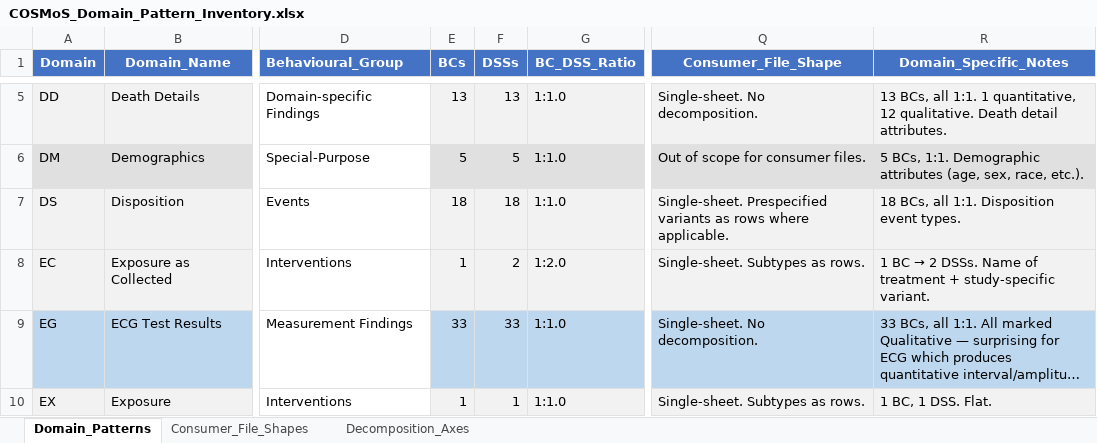
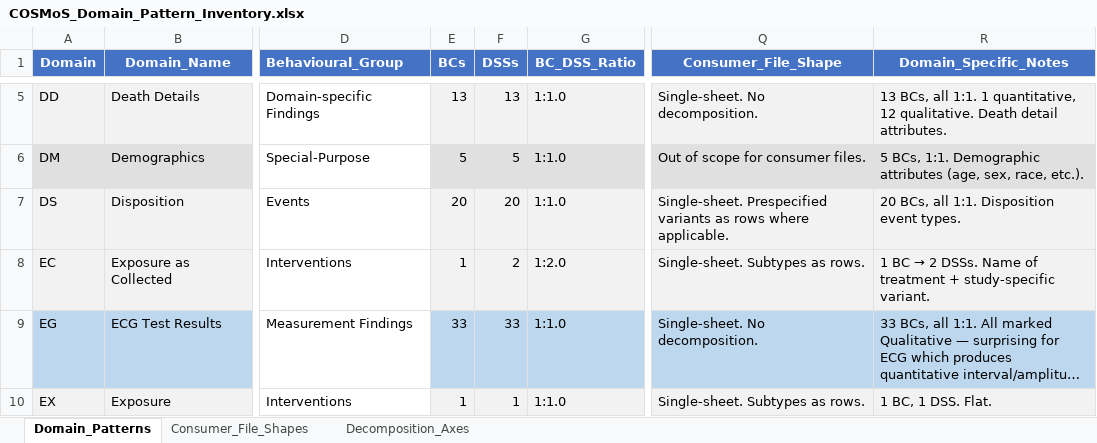
Before and after one commit to kerfors/cdisc-for-ai, an Excel workbook: cosmos-bc-dss/docs/COSMoS_Domain_Pattern_Inventory.xlsx, sheet Domain_Patterns, drawn as a sheet; only a part is shown, gaps mark what is left out; long unchanged cells end in …; values as stored, in another font and other column widths than the file's, no borders; the diff covers the shown part only; the diff names each change by its address in the sheet, - before the commit and + after, or states it on an @@ line.

Commit message:
Update CT/COSMoS packages to 2026-03 release; add COSMoS_Category to consumer files
Update CT and COSMoS packages to 2026-03 release

Source track rebuilds:
- sdtm-test-codes: SDTM_Test_Identity.xlsx and SDTM_Instrument_Identity.xlsx
  regenerated against NCI EVS SDTM CT 2026-03-27 (+108/-4/~39 TESTCDs).
- cosmos-bc-dss: COSMoS_BC_DSS.xlsx re-flattened against COSMoS 2026-Q1
  (1,127→1,345 BCs, 1,123→1,326 DSSs, 31→32 domains with DSS coverage).
- sdtm-findings: Specimen_Findings.xlsx and Measurement_Findings.xlsx
  regenerated from the new sources.

Reference / metadata:
- SDTM_Domain_Metadata.xlsx: add RE (Respiratory System Findings) row
  — present in SDTMIG since v3.3, newly populated in COSMoS 2026-Q1.
- Light-weight pre-2026-03 baselines saved next to each affected output
  and diff CSVs generated under */diffs/pre-2026-03__current/.

Consumer file column addition:
- Add COSMoS_Category (SDTM --CAT) to both sheets of Specimen_Findings
  and Measurement_Findings, aligning with Instrument_Findings. Empty in
  Measurement_Findings (VS/MK/RE/CV 0% populated in current package)
  but kept for cross-track consistency. COSMoS_Subcategory not added.

Docs:
- New docs/Changes_2026-03.md — per-track deltas, architectural decision
  record for Measurement_Findings shape (kept two-sheet), and the
  COSMoS_Category column addition with population counts.
- COSMoS_Content_and_QC.md — counts, QC-06/QC-10, Compare section
  updated (matched 372→566, retired BCs 4→20, TUMERGE retired,
  ALBCREAT LOINC consolidated to 14959-1 [pending sponsor validation],
  HBA1CHGB divergence remains).
- COSMoS_Behavioural_Analysis.md — header counts, §2 group table, §3
  axis table (Location/Laterality downgraded to residual), §4 LB/VS
  rewrites, new §4 RE subsection (flat PFT-dominated catalog), §6
  count 194→192.
- COSMoS_Domain_Pattern_Inventory.xlsx — LB/DS/VS rows updated, new
  RE row inserted alphabetically.
- README version notes added to root and sdtm-findings; stale counts
  updated in root, sdtm-findings, and sdtm-domain-reference (56→57,
  Measurement Findings structural type 4→5).

Deferred on explicit scope: Instrument findings rebuild, Parent
Resolution and NCIt Source Probe diff notebooks.

```diff
--- a/cosmos-bc-dss/docs/COSMoS_Domain_Pattern_Inventory.xlsx (sheet Domain_Patterns)
+++ b/cosmos-bc-dss/docs/COSMoS_Domain_Pattern_Inventory.xlsx (sheet Domain_Patterns)
-E7 (BCs): 18
+E7 (BCs): 20
-F7 (DSSs): 18
+F7 (DSSs): 20
-R7 (Domain_Specific_Notes): 18 BCs, all 1:1. Disposition event types.
+R7 (Domain_Specific_Notes): 20 BCs, all 1:1. Disposition event types.
```
Also changed, not shown: 1 added row and 14 edited cells elsewhere in this sheet, cosmos-bc-dss/interim/COSMoS_BC_DSS.xlsx, sdtm-findings/machine_actionable/Measurement_Findings.xlsx, 54 other files.
